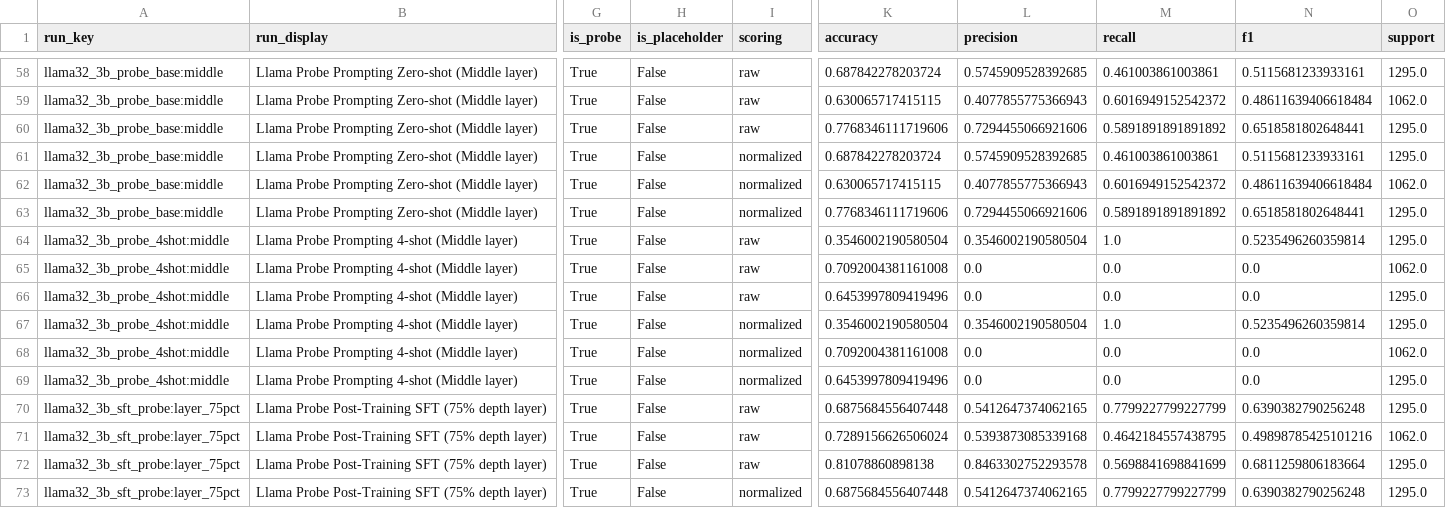
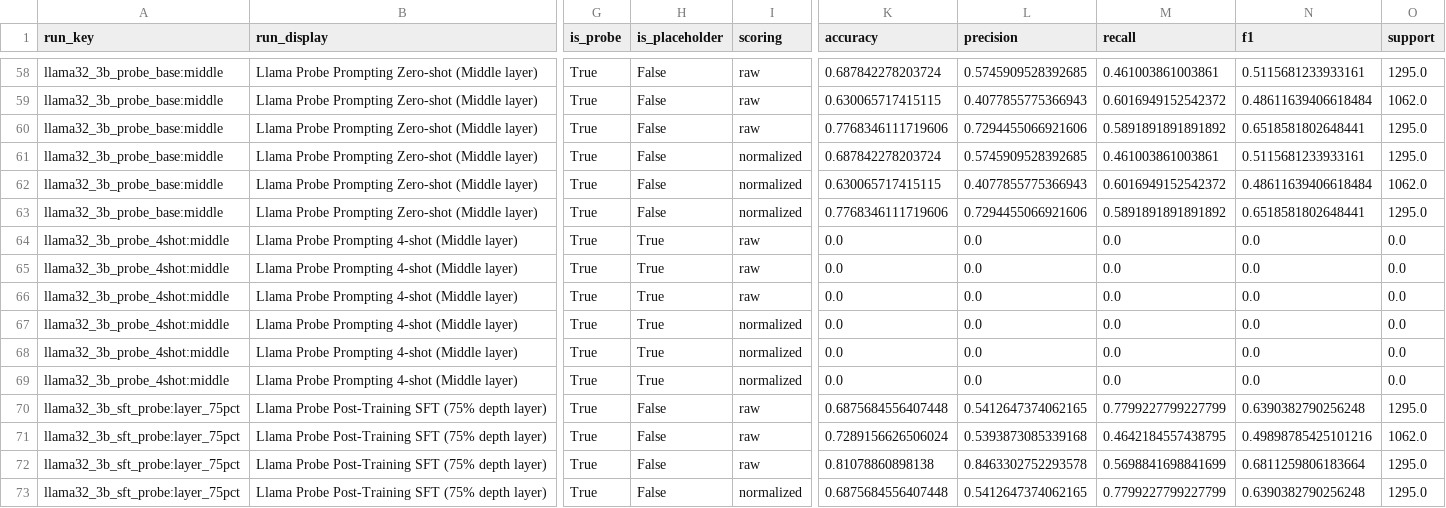
Before and after one commit to anirudhporuri/Tool-Call-Decision-Making, a CSV file: plot_results_new/output/data/class_level_metrics.csv, drawn as a sheet; only a part is shown, gaps mark what is left out; the diff covers the shown part only; the diff names each change by its address in the sheet, - before the commit and + after, or states it on an @@ line.

```diff
--- a/plot_results_new/output/data/class_level_metrics.csv
+++ b/plot_results_new/output/data/class_level_metrics.csv
-H64:H69 (is_placeholder): False
+H64:H69 (is_placeholder): True
-K64 (accuracy): 0.3546002190580504
+K64 (accuracy): 0.0
-L64 (precision): 0.3546002190580504
+L64 (precision): 0.0
-M64 (recall): 1.0
+M64 (recall): 0.0
-N64 (f1): 0.5235496260359814
+N64 (f1): 0.0
-O64 (support): 1295.0
+O64 (support): 0.0
-K65 (accuracy): 0.7092004381161008
+K65 (accuracy): 0.0
-O65 (support): 1062.0
+O65 (support): 0.0
-K66 (accuracy): 0.6453997809419496
+K66 (accuracy): 0.0
-O66:O67 (support): 1295.0
+O66:O67 (support): 0.0
-K67 (accuracy): 0.3546002190580504
+K67 (accuracy): 0.0
-L67 (precision): 0.3546002190580504
+L67 (precision): 0.0
-M67 (recall): 1.0
+M67 (recall): 0.0
-N67 (f1): 0.5235496260359814
+N67 (f1): 0.0
-K68 (accuracy): 0.7092004381161008
+K68 (accuracy): 0.0
-O68 (support): 1062.0
+O68 (support): 0.0
-K69 (accuracy): 0.6453997809419496
+K69 (accuracy): 0.0
-O69 (support): 1295.0
+O69 (support): 0.0
```
Also changed, not shown: 24 edited cells elsewhere in this file, plot_results_new/output/data/normalization_outcomes.csv, plot_results_new/output/data/prediction_mix.csv, 46 other files.
